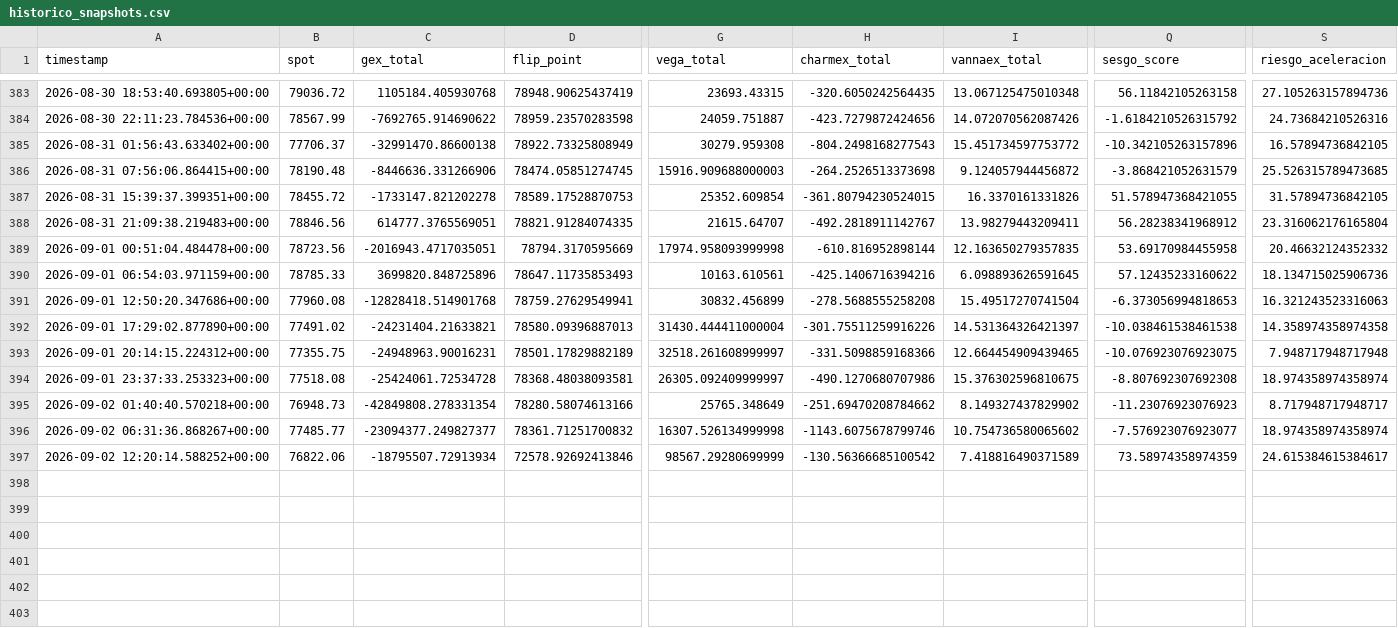
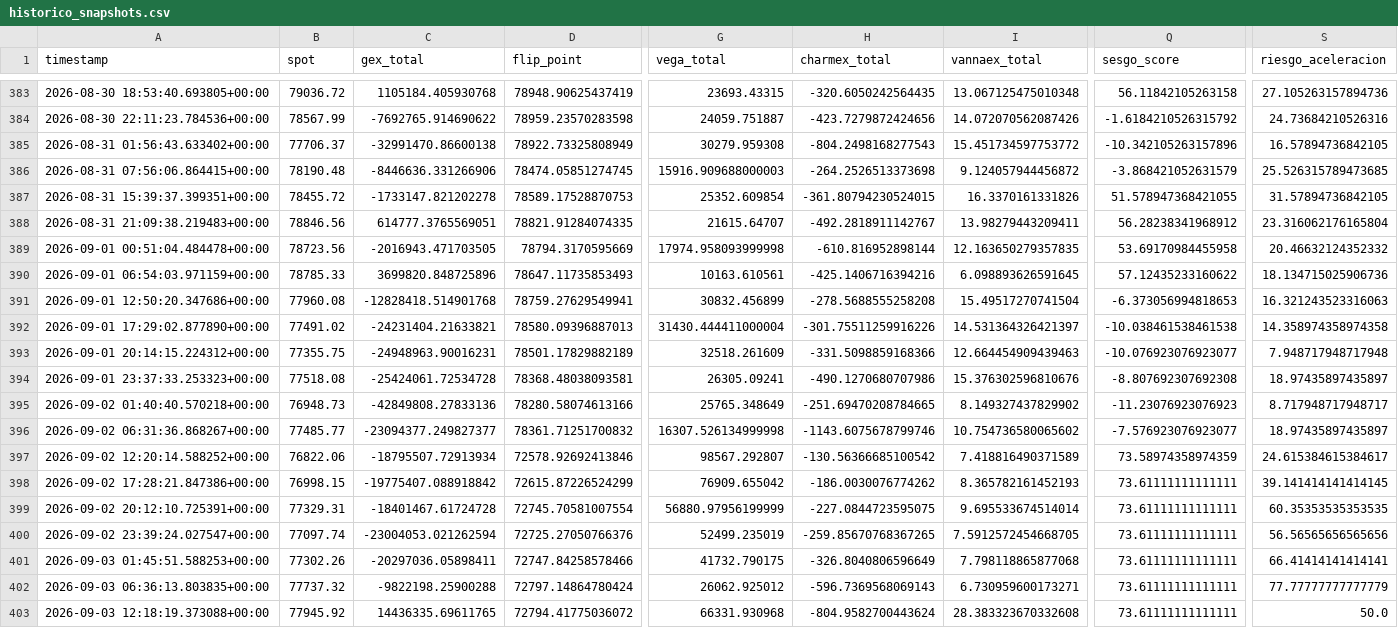
Before and after one commit to Alezmee/btc-quant-gex, a CSV file: data/historico_snapshots.csv, drawn as a sheet; only a part is shown, gaps mark what is left out; rows hold the shown columns only; the diff names each change by its address in the sheet, - before the commit and + after, or states it on an @@ line.

```diff
--- a/data/historico_snapshots.csv
+++ b/data/historico_snapshots.csv
-C389 (gex_total): -2016943.4717035051
+C389 (gex_total): -2016943.471703505
-G393 (vega_total): 32518.261608999997
+G393 (vega_total): 32518.261609
-I393 (vannaex_total): 12.664454909439465
+I393 (vannaex_total): 12.664454909439463
-Q393 (sesgo_score): -10.076923076923075
+Q393 (sesgo_score): -10.076923076923077
-G394 (vega_total): 26305.092409999997
+G394 (vega_total): 26305.09241
-I394 (vannaex_total): 15.376302596810675
+I394 (vannaex_total): 15.376302596810676
-S394 (riesgo_aceleracion): 18.974358974358974
+S394 (riesgo_aceleracion): 18.97435897435897
-C395 (gex_total): -42849808.278331354
+C395 (gex_total): -42849808.27833136
-H395 (charmex_total): -251.69470208784662
+H395 (charmex_total): -251.69470208784665
-S396 (riesgo_aceleracion): 18.974358974358974
+S396 (riesgo_aceleracion): 18.97435897435897
-G397 (vega_total): 98567.29280699999
+G397 (vega_total): 98567.292807
+row 398: 2026-09-02 17:28:21.847386+00:00 | 76998.15 | -19775407.088918842 | 72615.87226524299 | 76909.655042 | -186.0030076774262 | 8.365782161452193 | 73.61111111111111 | 39.141414141414145
+row 399: 2026-09-02 20:12:10.725391+00:00 | 77329.31 | -18401467.61724728 | 72745.70581007554 | 56880.97956199999 | -227.0844723595075 | 9.695533674514014 | 73.61111111111111 | 60.35353535353535
+row 400: 2026-09-02 23:39:24.027547+00:00 | 77097.74 | -23004053.021262594 | 72725.27050766376 | 52499.235019 | -259.85670768367265 | 7.5912572454668705 | 73.61111111111111 | 56.56565656565656
+row 401: 2026-09-03 01:45:51.588253+00:00 | 77302.26 | -20297036.05898411 | 72747.84258578466 | 41732.790175 | -326.8040806596649 | 7.798118865877068 | 73.61111111111111 | 66.41414141414141
+row 402: 2026-09-03 06:36:13.803835+00:00 | 77737.32 | -9822198.25900288 | 72797.14864780424 | 26062.925012 | -596.7369568069143 | 6.730959600173271 | 73.61111111111111 | 77.77777777777779
+row 403: 2026-09-03 12:18:19.373088+00:00 | 77945.92 | 14436335.69611765 | 72794.41775036072 | 66331.930968 | -804.9582700443624 | 28.383323670332608 | 73.61111111111111 | 50.0
```
Also changed, not shown: data/forward_test_resultados.csv.
